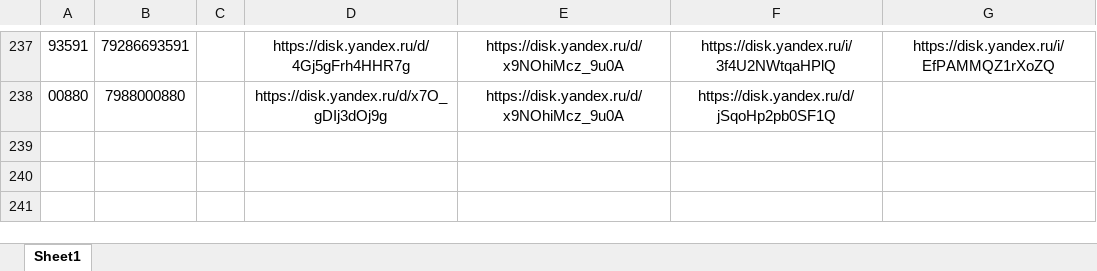
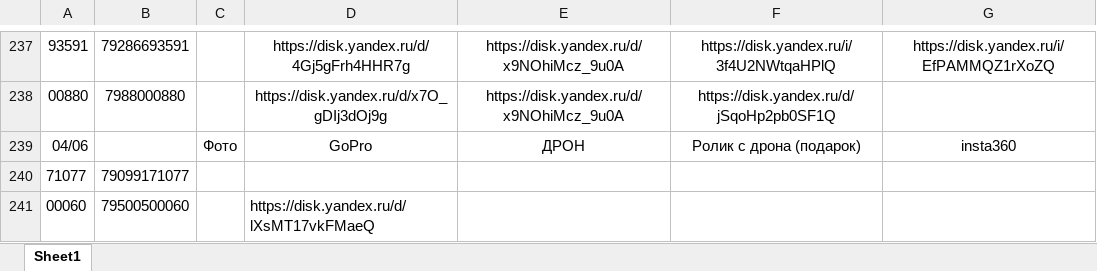
Before and after one commit to janasasha07-collab/photo, an Excel workbook: ФОТО дрон яндекс ссылки.xlsx, sheet Sheet1, drawn as a sheet; only a part is shown, gaps mark what is left out; values as stored, in another font and other column widths than the file's, no borders; the diff names each change by its address in the sheet, - before the commit and + after, or states it on an @@ line.

Commit message:
Add files via upload

```diff
--- a/ФОТО дрон яндекс ссылки.xlsx (sheet Sheet1)
+++ b/ФОТО дрон яндекс ссылки.xlsx (sheet Sheet1)
+row 239: 04/06 |  | Фото | GoPro | ДРОН | Ролик с дрона (подарок) | insta360
+row 240: 71077 | 79099171077
+row 241: 00060 | 79500500060 |  | https://disk.yandex.ru/d/lXsMT17vkFMaeQ
```
